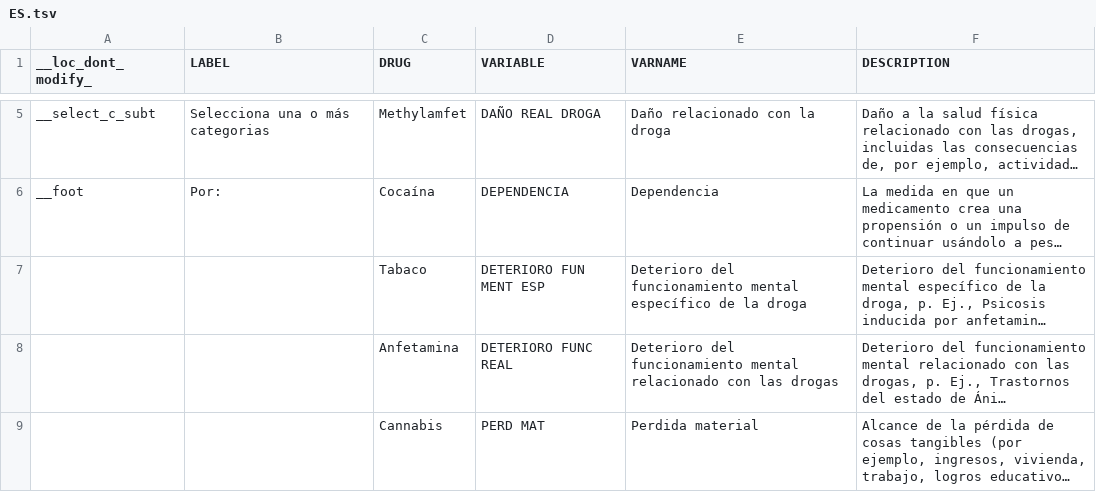
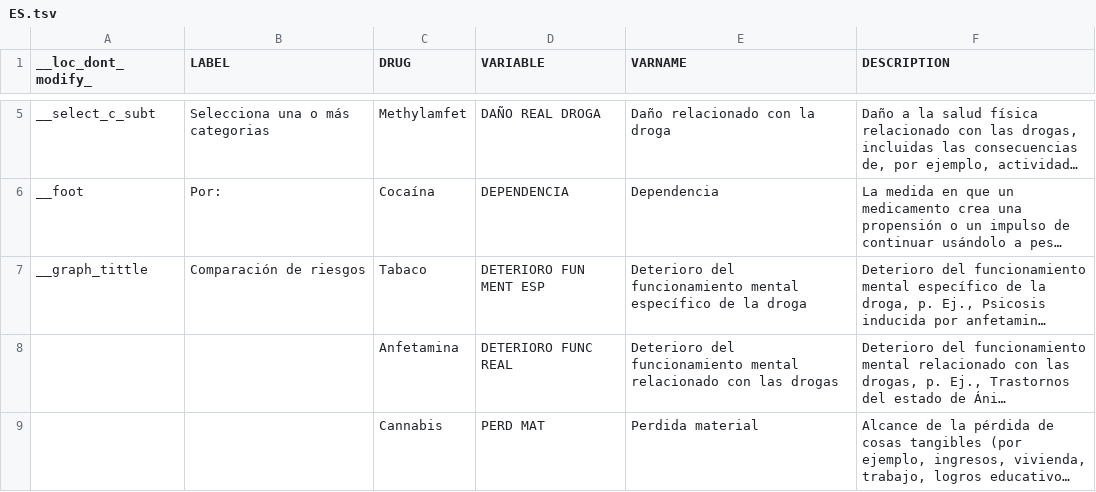
Before and after one commit to franasal/MCDA-drug-harms, a TSV file: data/lang/ES.tsv, drawn as a sheet; only a part is shown, gaps mark what is left out; long unchanged cells end in …; the diff names each change by its address in the sheet, - before the commit and + after, or states it on an @@ line.

Commit message:
fix graph with matplotlib

```diff
--- a/data/lang/ES.tsv
+++ b/data/lang/ES.tsv
-A7 (__loc_dont_modify_): (empty)
+A7 (__loc_dont_modify_): __graph_tittle
-B7 (LABEL): (empty)
+B7 (LABEL): Comparación de riesgos
```
Also changed, not shown: data/lang/EN.tsv, 3 other files.
